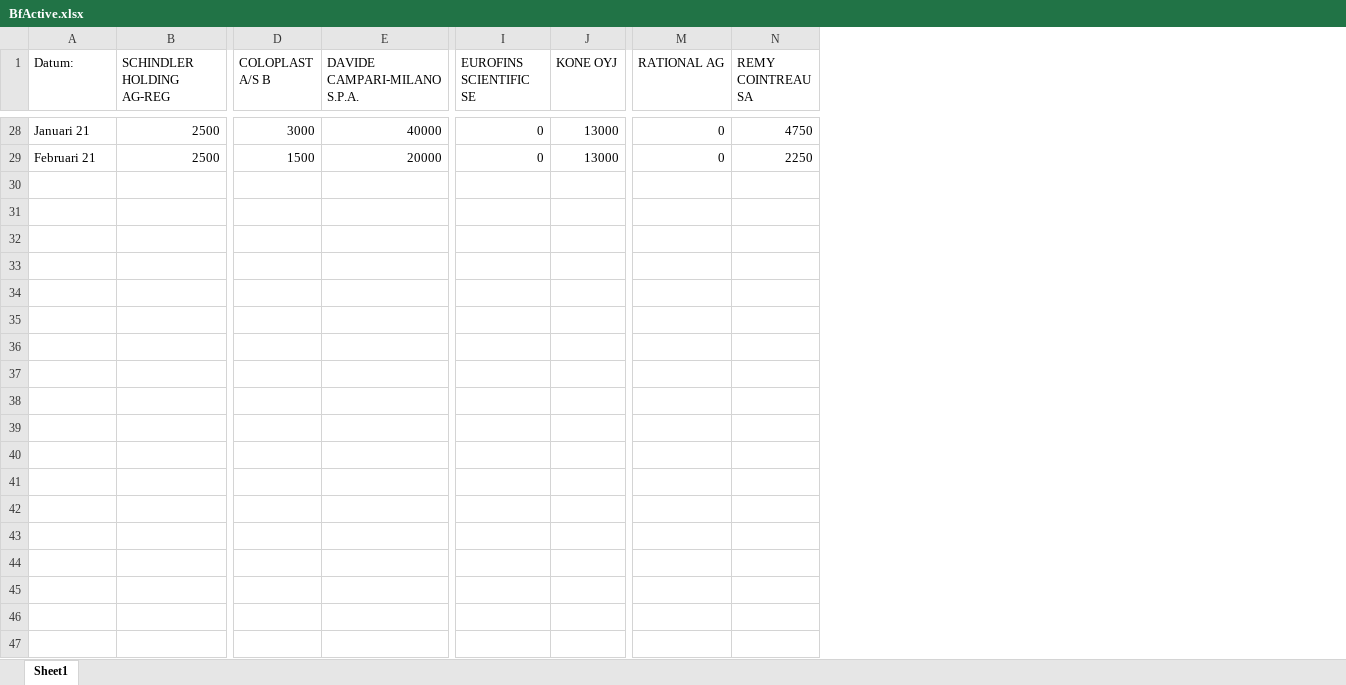
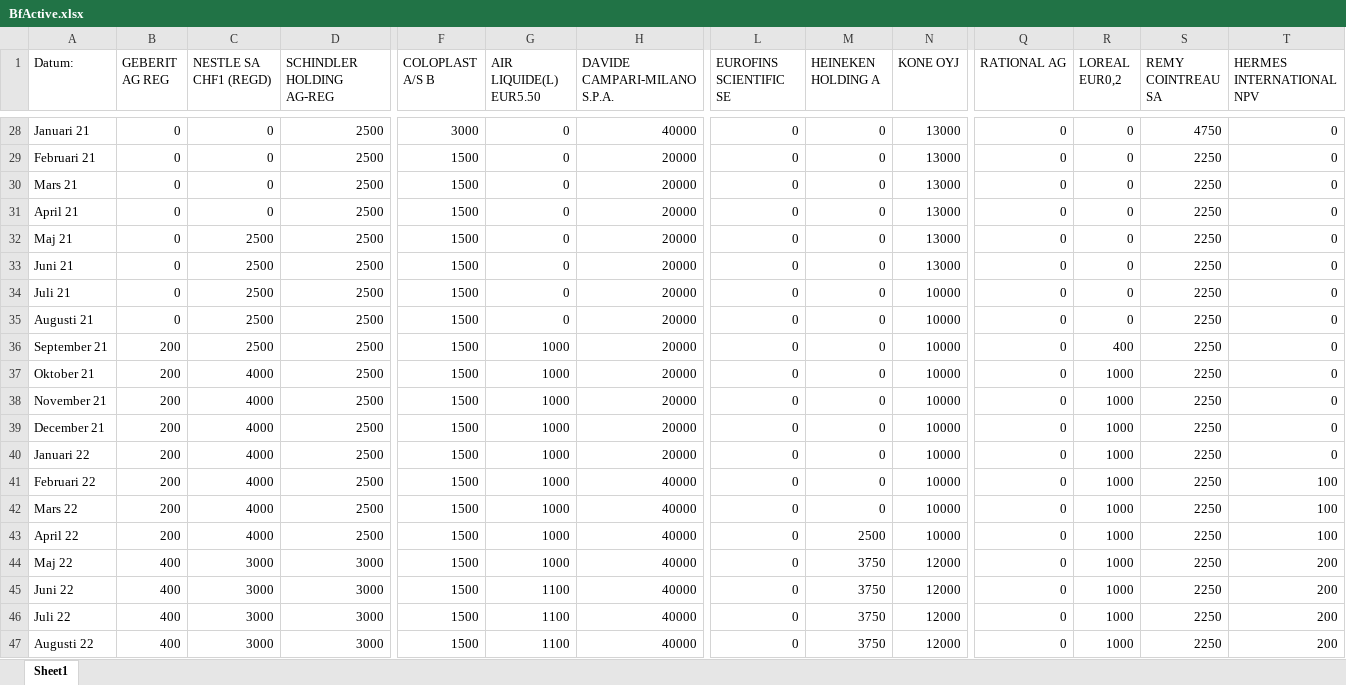
Before and after one commit to adamskor/Exjobb, an Excel workbook: BfActive.xlsx, sheet Sheet1, drawn as a sheet; only a part is shown, gaps mark what is left out; values as stored, in another font and other column widths than the file's, no borders; rows hold the shown columns only; the diff covers the shown part only; the diff names each change by its address in the sheet, - before the commit and + after, or states it on an @@ line.

Commit message:
Add files via upload

```diff
--- a/BfActive.xlsx (sheet Sheet1)
+++ b/BfActive.xlsx (sheet Sheet1)
+column B (GEBERIT AG REG), rows 28-29: 0 | 0
+column C (NESTLE SA CHF1 (REGD)), rows 28-29: 0 | 0
+column G (AIR LIQUIDE(L) EUR5.50), rows 28-29: 0 | 0
+column M (HEINEKEN HOLDING A), rows 28-29: 0 | 0
+column R (LOREAL EUR0,2), rows 28-29: 0 | 0
+column T (HERMES INTERNATIONAL NPV), rows 28-29: 0 | 0
+row 30: Mars 21 | 0 | 0 | 2500 | 1500 | 0 | 20000 | 0 | 0 | 13000 | 0 | 0 | 2250 | 0
+row 31: April 21 | 0 | 0 | 2500 | 1500 | 0 | 20000 | 0 | 0 | 13000 | 0 | 0 | 2250 | 0
+row 32: Maj 21 | 0 | 2500 | 2500 | 1500 | 0 | 20000 | 0 | 0 | 13000 | 0 | 0 | 2250 | 0
+row 33: Juni 21 | 0 | 2500 | 2500 | 1500 | 0 | 20000 | 0 | 0 | 13000 | 0 | 0 | 2250 | 0
+row 34: Juli 21 | 0 | 2500 | 2500 | 1500 | 0 | 20000 | 0 | 0 | 10000 | 0 | 0 | 2250 | 0
+row 35: Augusti 21 | 0 | 2500 | 2500 | 1500 | 0 | 20000 | 0 | 0 | 10000 | 0 | 0 | 2250 | 0
+row 36: September 21 | 200 | 2500 | 2500 | 1500 | 1000 | 20000 | 0 | 0 | 10000 | 0 | 400 | 2250 | 0
+row 37: Oktober 21 | 200 | 4000 | 2500 | 1500 | 1000 | 20000 | 0 | 0 | 10000 | 0 | 1000 | 2250 | 0
+row 38: November 21 | 200 | 4000 | 2500 | 1500 | 1000 | 20000 | 0 | 0 | 10000 | 0 | 1000 | 2250 | 0
+row 39: December 21 | 200 | 4000 | 2500 | 1500 | 1000 | 20000 | 0 | 0 | 10000 | 0 | 1000 | 2250 | 0
+row 40: Januari 22 | 200 | 4000 | 2500 | 1500 | 1000 | 20000 | 0 | 0 | 10000 | 0 | 1000 | 2250 | 0
+row 41: Februari 22 | 200 | 4000 | 2500 | 1500 | 1000 | 40000 | 0 | 0 | 10000 | 0 | 1000 | 2250 | 100
+row 42: Mars 22 | 200 | 4000 | 2500 | 1500 | 1000 | 40000 | 0 | 0 | 10000 | 0 | 1000 | 2250 | 100
+row 43: April 22 | 200 | 4000 | 2500 | 1500 | 1000 | 40000 | 0 | 2500 | 10000 | 0 | 1000 | 2250 | 100
+row 44: Maj 22 | 400 | 3000 | 3000 | 1500 | 1000 | 40000 | 0 | 3750 | 12000 | 0 | 1000 | 2250 | 200
+row 45: Juni 22 | 400 | 3000 | 3000 | 1500 | 1100 | 40000 | 0 | 3750 | 12000 | 0 | 1000 | 2250 | 200
+row 46: Juli 22 | 400 | 3000 | 3000 | 1500 | 1100 | 40000 | 0 | 3750 | 12000 | 0 | 1000 | 2250 | 200
+row 47: Augusti 22 | 400 | 3000 | 3000 | 1500 | 1100 | 40000 | 0 | 3750 | 12000 | 0 | 1000 | 2250 | 200
```
Also changed, not shown: 14 added rows and 1 edited cell elsewhere in this sheet.
